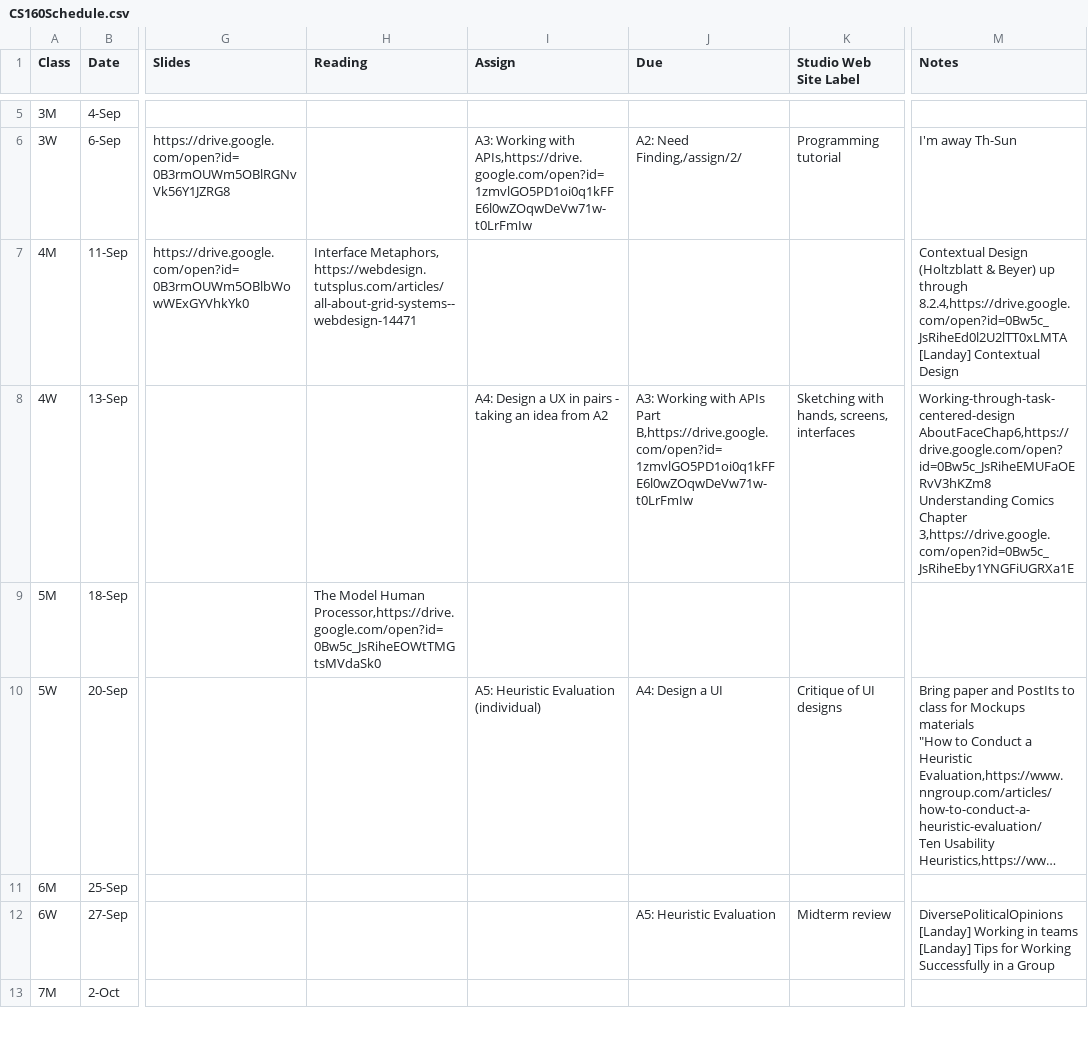
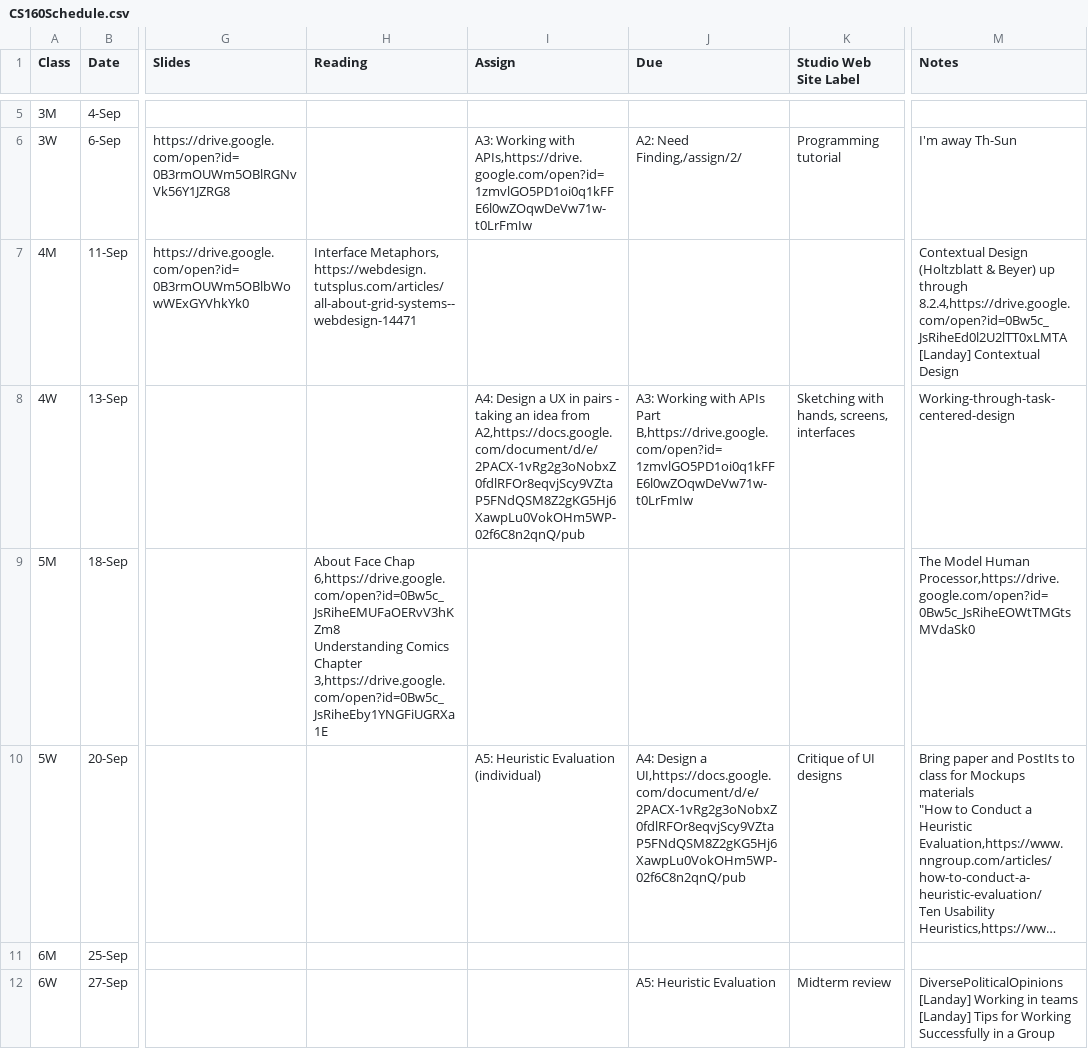
Before and after one commit to cs160-berkeley/website, a CSV file: _data/CS160Schedule.csv, drawn as a sheet; only a part is shown, gaps mark what is left out; the shorter side is filled out with more unchanged rows; long unchanged cells end in …; ↵ is a line break in a cell; the diff names each change by its address in the sheet, - before the commit and + after, or states it on an @@ line.

Commit message:
adding readings and assignment link

```diff
--- a/_data/CS160Schedule.csv
+++ b/_data/CS160Schedule.csv
-I8 (Assign): …idea from A2
+I8 (Assign): …idea from A2,https://docs.google.com/document/d/e/2PACX-1vRg2g3oNobxZ0fdlRFOr8eqvjScy9VZtaP5FNdQSM8Z2gKG5Hj6XawpLu0VokOHm5WP-02f6C8n2qnQ/pub
-M8 (Notes): Working-through-task-centered-design ↵ AboutFaceChap6,https://drive.google.com/open?id=0Bw5c_JsRiheEMUFaOERvV3hKZm8 ↵ Understanding Comics Chapter 3,https://drive.google.com/open?id=0Bw5c_JsRiheEby1YNGFiUGRXa1E
+M8 (Notes): Working-through-task-centered-design
-H9 (Reading): The Model Human Processor,https://drive.google.com/open?id=0Bw5c_JsRiheEOWtTMGtsMVdaSk0
+H9 (Reading): About Face Chap 6,https://drive.google.com/open?id=0Bw5c_JsRiheEMUFaOERvV3hKZm8 ↵ Understanding Comics Chapter 3,https://drive.google.com/open?id=0Bw5c_JsRiheEby1YNGFiUGRXa1E
-M9 (Notes): (empty)
+M9 (Notes): The Model Human Processor,https://drive.google.com/open?id=0Bw5c_JsRiheEOWtTMGtsMVdaSk0
-J10 (Due): …Design a UI
+J10 (Due): …Design a UI,https://docs.google.com/document/d/e/2PACX-1vRg2g3oNobxZ0fdlRFOr8eqvjScy9VZtaP5FNdQSM8Z2gKG5Hj6XawpLu0VokOHm5WP-02f6C8n2qnQ/pub
```
Also changed, not shown: 2 other files.
